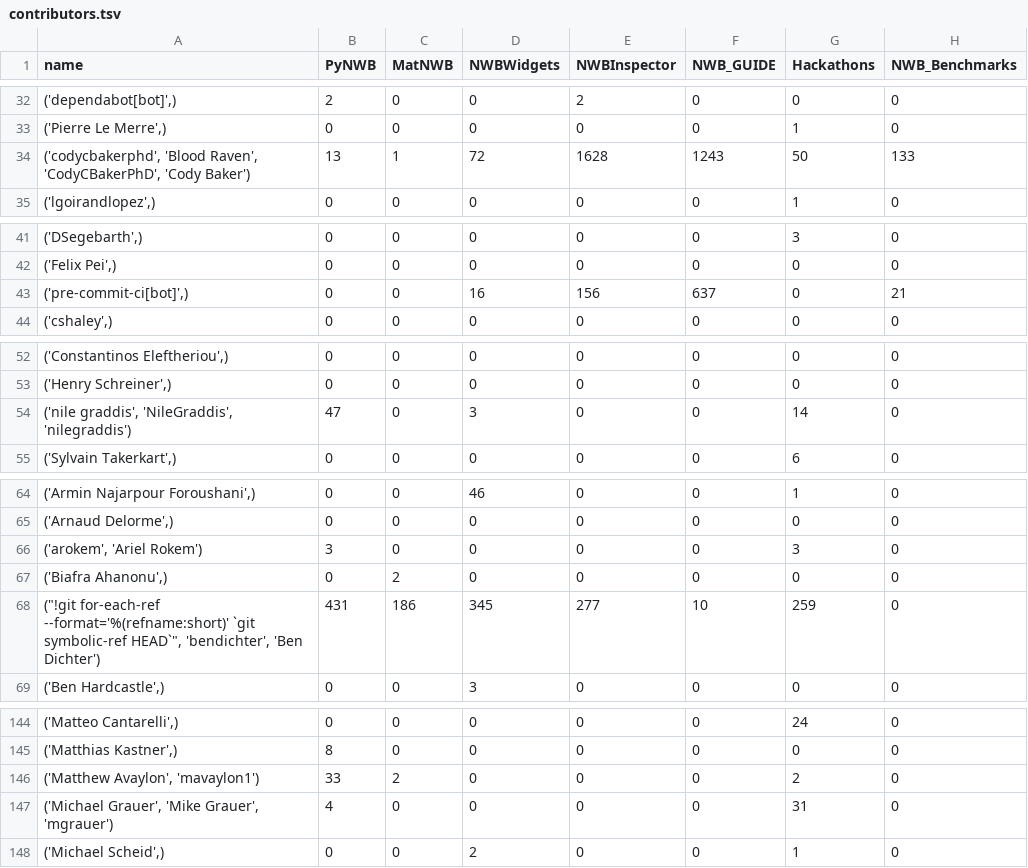
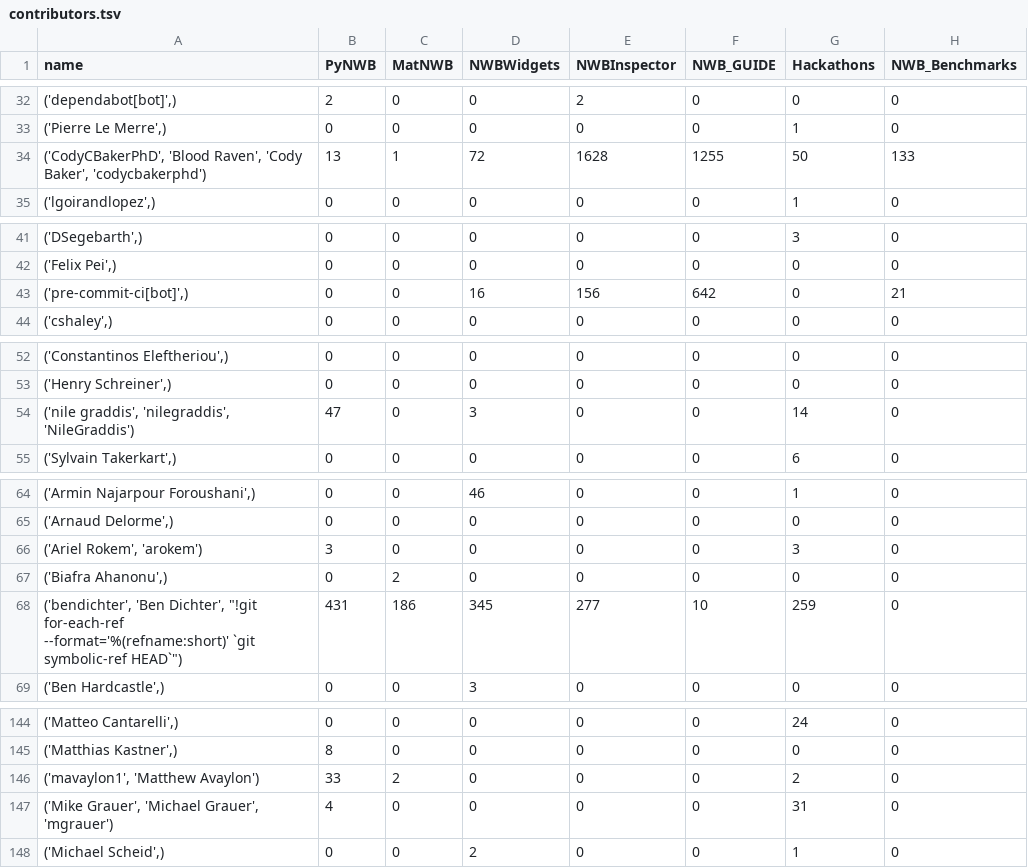
Before and after one commit to NeurodataWithoutBorders/nwb-project-analytics, a TSV file: data/contributors.tsv, drawn as a sheet; only a part is shown, gaps mark what is left out; the diff covers the shown part only; the diff names each change by its address in the sheet, - before the commit and + after, or states it on an @@ line.

```diff
--- a/data/contributors.tsv
+++ b/data/contributors.tsv
-A34 (name): ('codycbakerphd', 'Blood Raven', 'CodyCBakerPhD', 'Cody Baker')
+A34 (name): ('CodyCBakerPhD', 'Blood Raven', 'Cody Baker', 'codycbakerphd')
-F34 (NWB_GUIDE): 1243
+F34 (NWB_GUIDE): 1255
-F43 (NWB_GUIDE): 637
+F43 (NWB_GUIDE): 642
-A54 (name): ('nile graddis', 'NileGraddis', 'nilegraddis')
+A54 (name): ('nile graddis', 'nilegraddis', 'NileGraddis')
-A66 (name): ('arokem', 'Ariel Rokem')
+A66 (name): ('Ariel Rokem', 'arokem')
-A68 (name): ("!git for-each-ref --format='%(refname:short)' `git symbolic-ref HEAD`", 'bendichter', 'Ben Dichter')
+A68 (name): ('bendichter', 'Ben Dichter', "!git for-each-ref --format='%(refname:short)' `git symbolic-ref HEAD`")
-A146 (name): ('Matthew Avaylon', 'mavaylon1')
+A146 (name): ('mavaylon1', 'Matthew Avaylon')
-A147 (name): ('Michael Grauer', 'Mike Grauer', 'mgrauer')
+A147 (name): ('Mike Grauer', 'Michael Grauer', 'mgrauer')
```
Also changed, not shown: 15 edited cells elsewhere in this file, 2 other files.
